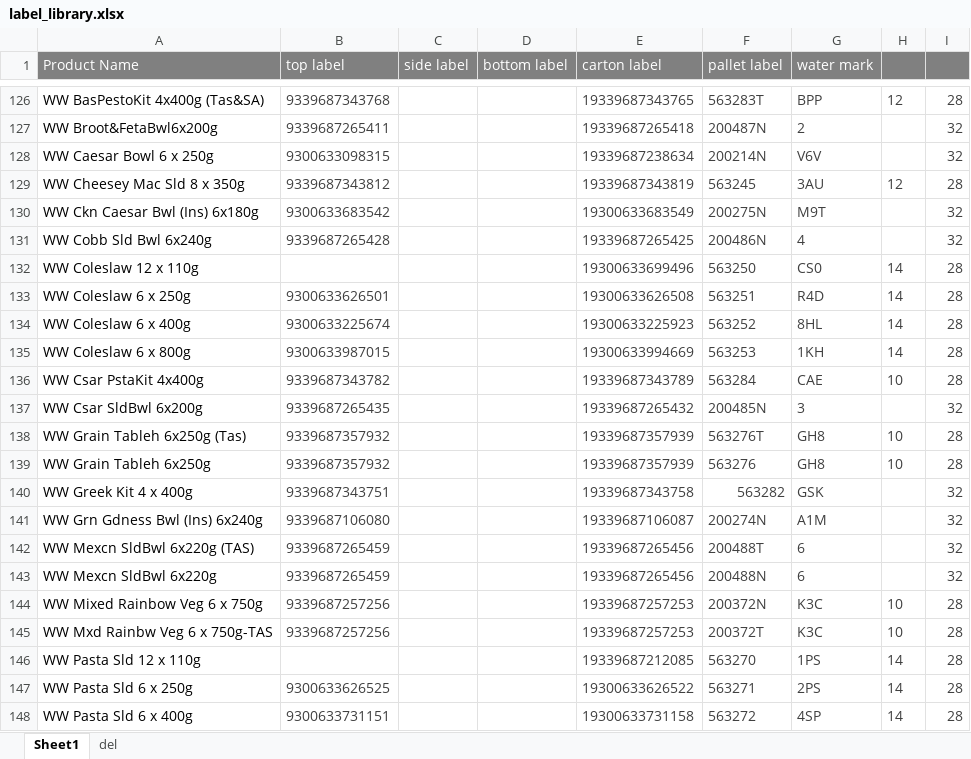
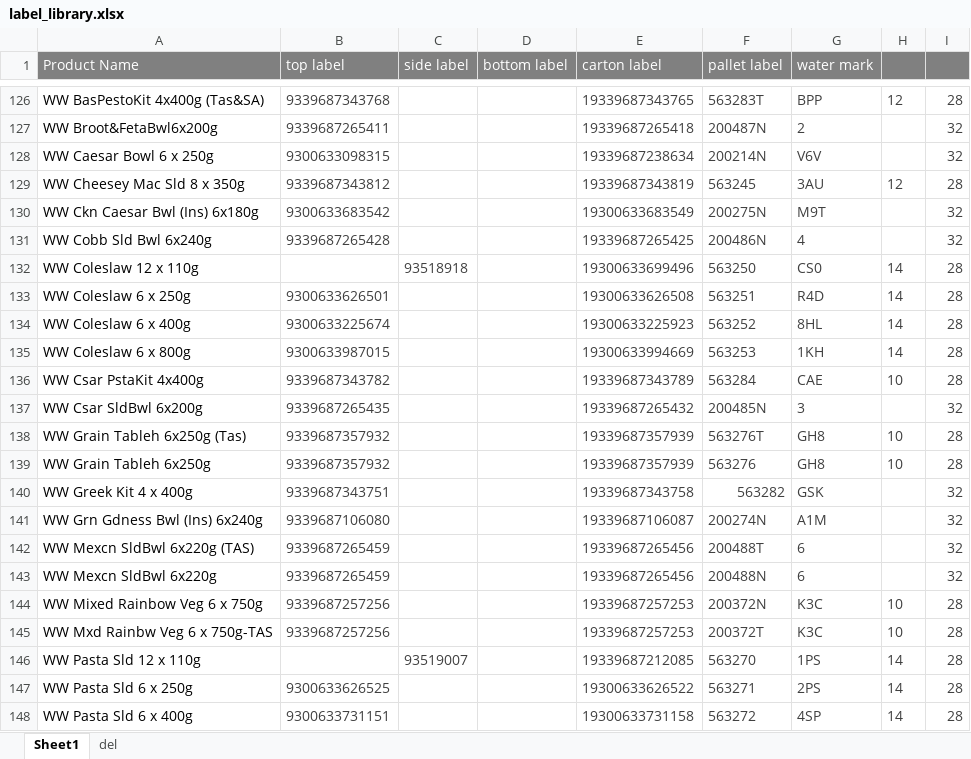
Before and after one commit to arkuka/PMF-Label-Check-N, an Excel workbook: public/label_library.xlsx, sheet Sheet1, drawn as a sheet; only a part is shown, gaps mark what is left out; values as stored, in another font and other column widths than the file's, no borders; conditional formats not drawn; the diff names each change by its address in the sheet, - before the commit and + after, or states it on an @@ line.

Commit message:
Add files via upload
update side label for WW Coleslaw 110g and WW Pasta 110g

```diff
--- a/public/label_library.xlsx (sheet Sheet1)
+++ b/public/label_library.xlsx (sheet Sheet1)
-C132 (side label): (empty)
+C132 (side label): 93518918
-C146 (side label): (empty)
+C146 (side label): 93519007
```
